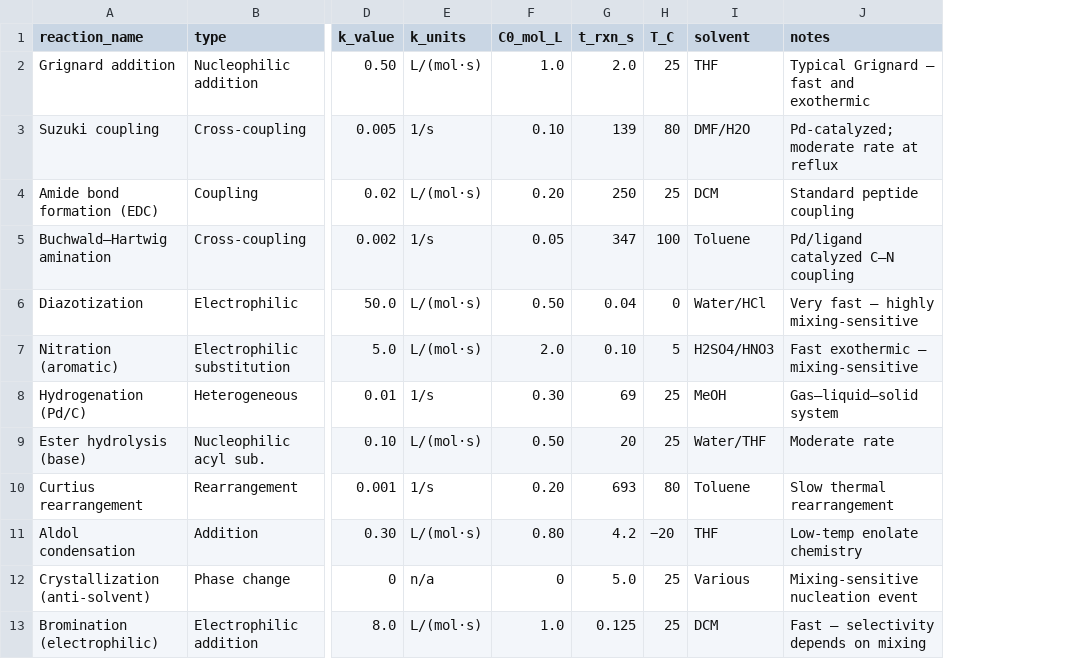
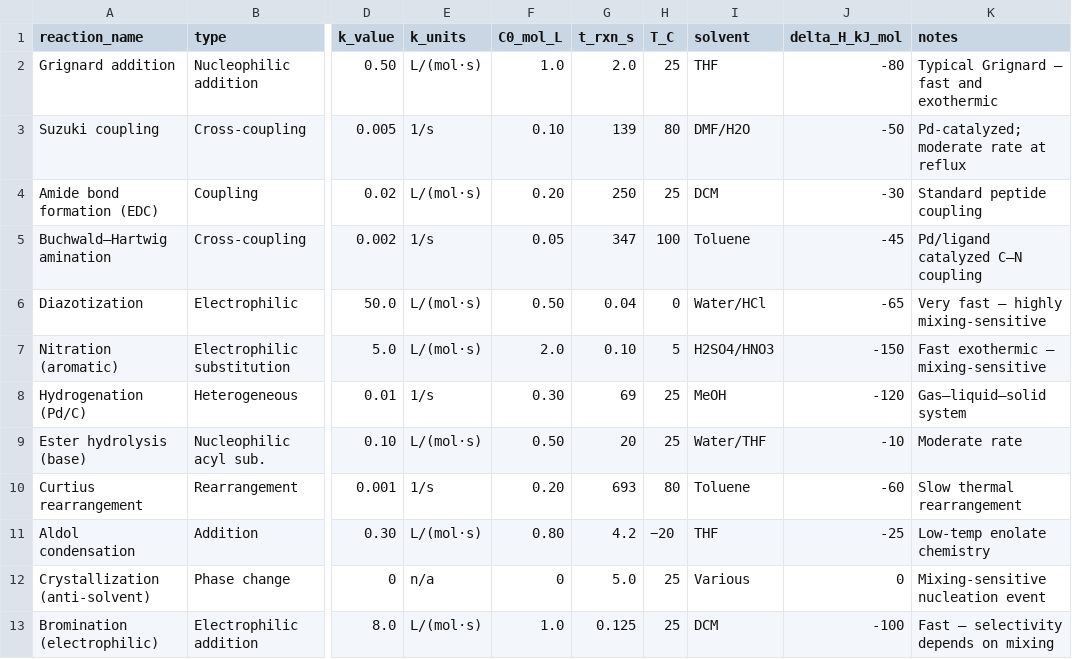
Before and after one commit to mbradfield-tk/mixing_lab, a CSV file: data/reactions.csv, drawn as a sheet; only a part is shown, gaps mark what is left out; the diff names each change by its address in the sheet, - before the commit and + after, or states it on an @@ line.

```diff
--- a/data/reactions.csv
+++ b/data/reactions.csv
+column J (delta_H_kJ_mol), rows 2-13: -80 | -50 | -30 | -45 | -65 | -150 | -120 | -10 | -60 | -25 | 0 | -100
```
Also changed, not shown: data/reactors.csv, 3 other files.
